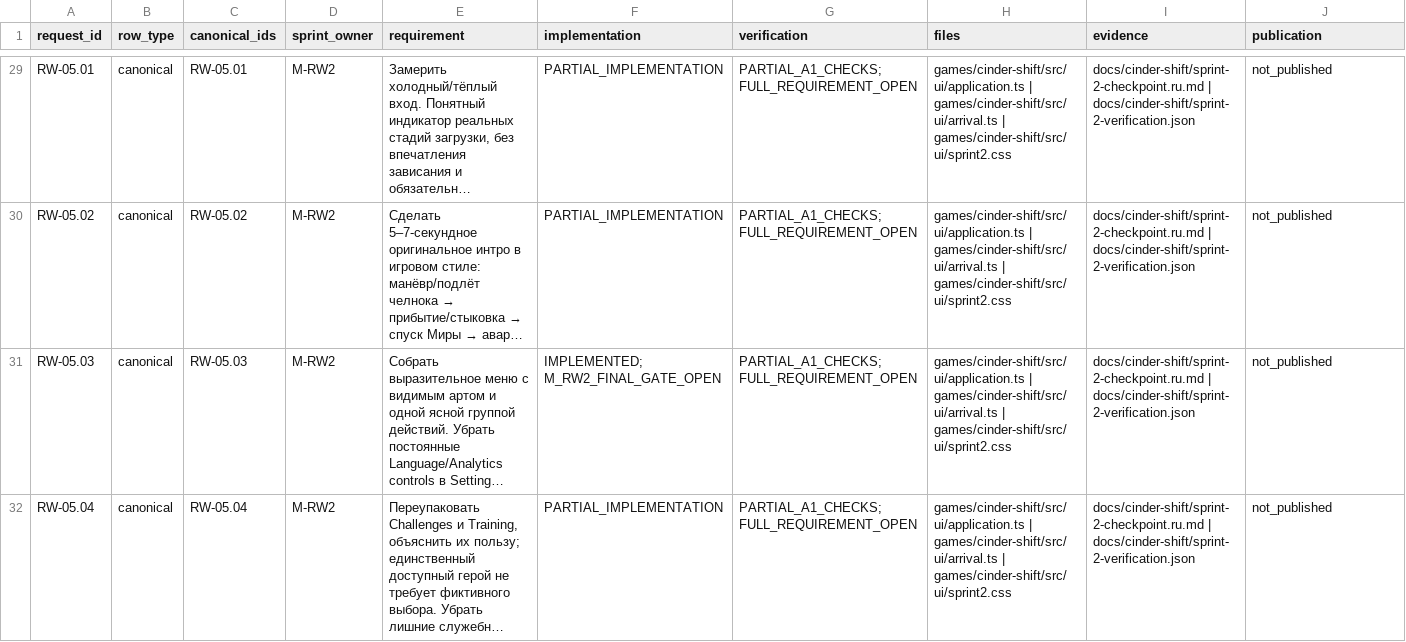
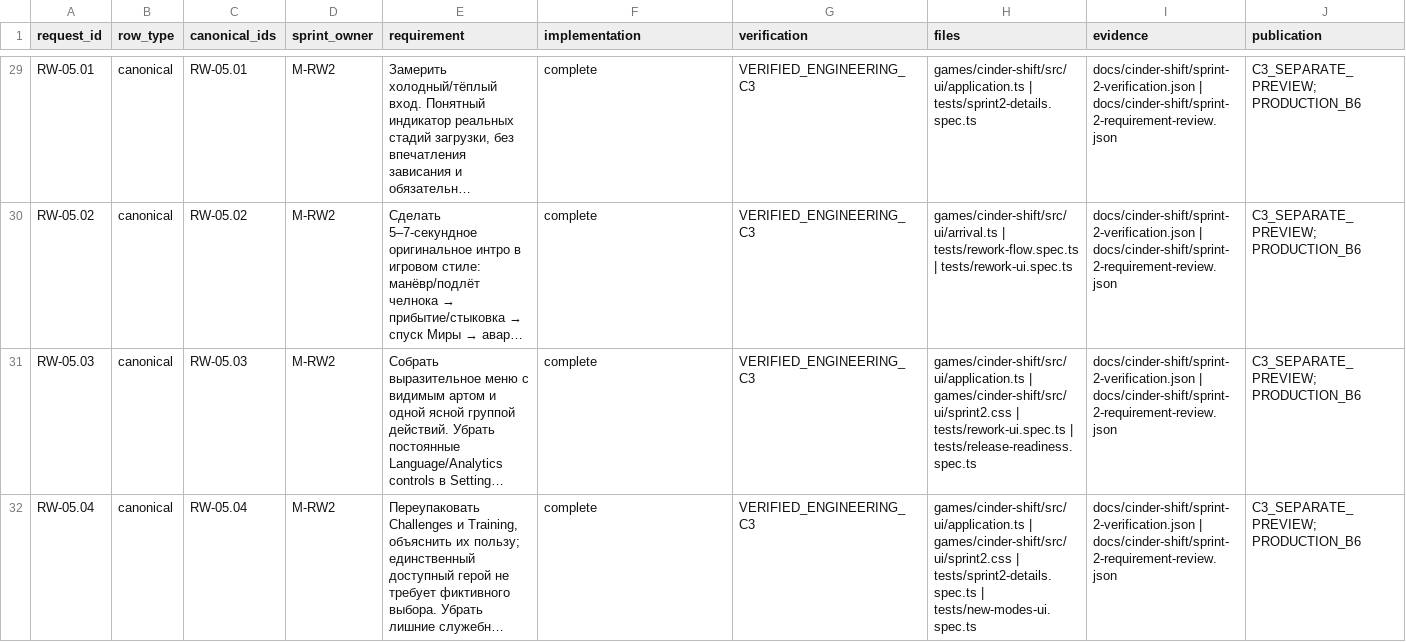
Before and after one commit to kirillgoncharik-commits/web-games-nuts, a CSV file: docs/cinder-shift/request-coverage.csv, drawn as a sheet; only a part is shown, gaps mark what is left out; long unchanged cells end in …; the diff covers the shown part only; the diff names each change by its address in the sheet, - before the commit and + after, or states it on an @@ line.

Commit message:
docs(cinder): record verified RW2 C3, 331 regressions and 44-room audible evidence [skip ci]

```diff
--- a/docs/cinder-shift/request-coverage.csv
+++ b/docs/cinder-shift/request-coverage.csv
-F29:F30 (implementation): PARTIAL_IMPLEMENTATION
+F29:F30 (implementation): complete
-G29:G32 (verification): PARTIAL_A1_CHECKS; FULL_REQUIREMENT_OPEN
+G29:G32 (verification): VERIFIED_ENGINEERING_C3
-H29 (files): games/cinder-shift/src/ui/application.ts | games/cinder-shift/src/ui/arrival.ts | games/cinder-shift/src/ui/sprint2.css
+H29 (files): games/cinder-shift/src/ui/application.ts | tests/sprint2-details.spec.ts
-I29:I32 (evidence): docs/cinder-shift/sprint-2-checkpoint.ru.md | docs/cinder-shift/sprint-2-verification.json
+I29:I32 (evidence): docs/cinder-shift/sprint-2-verification.json | docs/cinder-shift/sprint-2-requirement-review.json
-J29:J32 (publication): not_published
+J29:J32 (publication): C3_SEPARATE_PREVIEW; PRODUCTION_B6
-H30 (files): games/cinder-shift/src/ui/application.ts | games/cinder-shift/src/ui/arrival.ts | games/cinder-shift/src/ui/sprint2.css
+H30 (files): games/cinder-shift/src/ui/arrival.ts | tests/rework-flow.spec.ts | tests/rework-ui.spec.ts
-F31 (implementation): IMPLEMENTED; M_RW2_FINAL_GATE_OPEN
+F31 (implementation): complete
-H31 (files): games/cinder-shift/src/ui/application.ts | games/cinder-shift/src/ui/arrival.ts | games/cinder-shift/src/ui/sprint2.css
+H31 (files): games/cinder-shift/src/ui/application.ts | games/cinder-shift/src/ui/sprint2.css | tests/rework-ui.spec.ts | tests/release-readiness.spec.ts
-F32 (implementation): PARTIAL_IMPLEMENTATION
+F32 (implementation): complete
-H32 (files): games/cinder-shift/src/ui/application.ts | games/cinder-shift/src/ui/arrival.ts | games/cinder-shift/src/ui/sprint2.css
+H32 (files): games/cinder-shift/src/ui/application.ts | games/cinder-shift/src/ui/sprint2.css | tests/sprint2-details.spec.ts | tests/new-modes-ui.spec.ts
```
Also changed, not shown: 165 edited cells elsewhere in this file, 8 other files.
